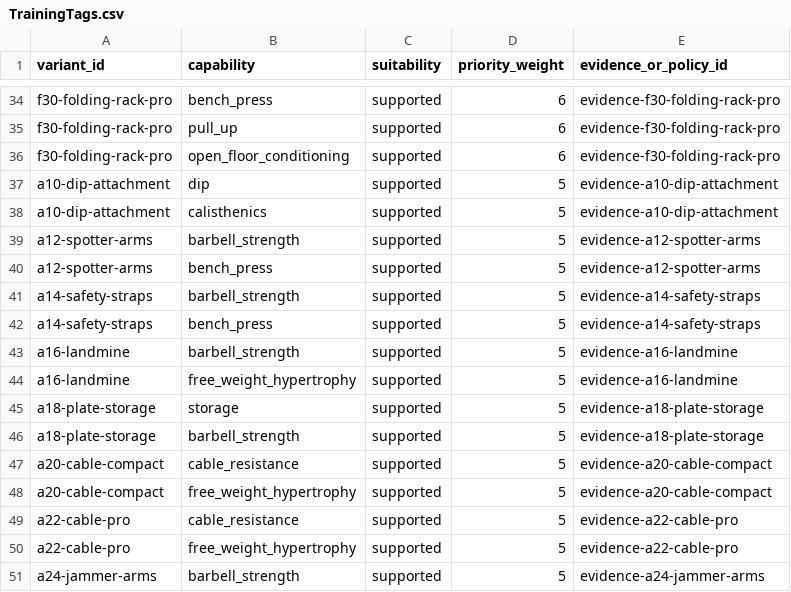
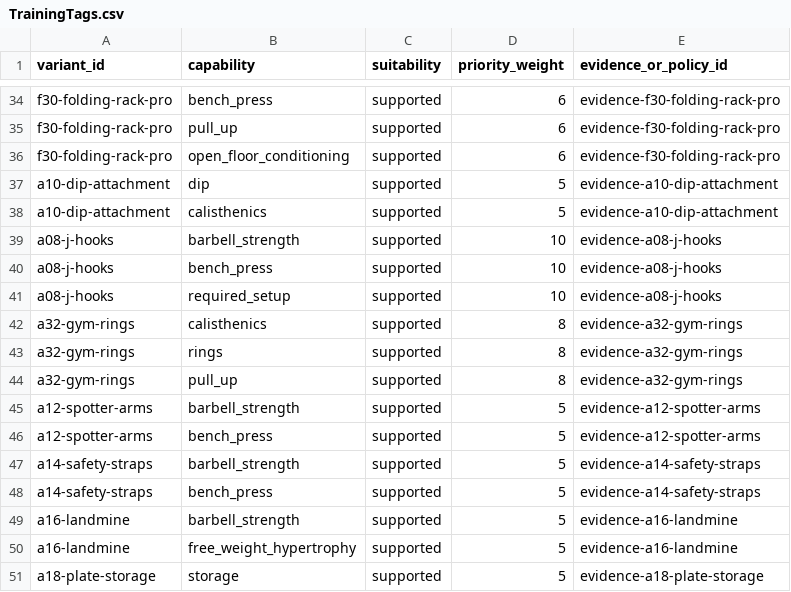
Before and after one commit to FollowingDonnie/CEAI_Final, a CSV file: v2-founder-led/app/data/sheets-export/TrainingTags.csv, drawn as a sheet; only a part is shown, gaps mark what is left out; the shorter side is filled out with more unchanged rows; the diff names each change by its address in the sheet, - before the commit and + after, or states it on an @@ line.

```diff
--- a/v2-founder-led/app/data/sheets-export/TrainingTags.csv
+++ b/v2-founder-led/app/data/sheets-export/TrainingTags.csv
+row 39: a08-j-hooks | barbell_strength | supported | 10 | evidence-a08-j-hooks
+row 40: a08-j-hooks | bench_press | supported | 10 | evidence-a08-j-hooks
+row 41: a08-j-hooks | required_setup | supported | 10 | evidence-a08-j-hooks
+row 42: a32-gym-rings | calisthenics | supported | 8 | evidence-a32-gym-rings
+row 43: a32-gym-rings | rings | supported | 8 | evidence-a32-gym-rings
+row 44: a32-gym-rings | pull_up | supported | 8 | evidence-a32-gym-rings
```
Also changed, not shown: v2-founder-led/app/data/sheets-export/Clearances.csv, v2-founder-led/app/data/sheets-export/Compatibility.csv, 36 other files.
